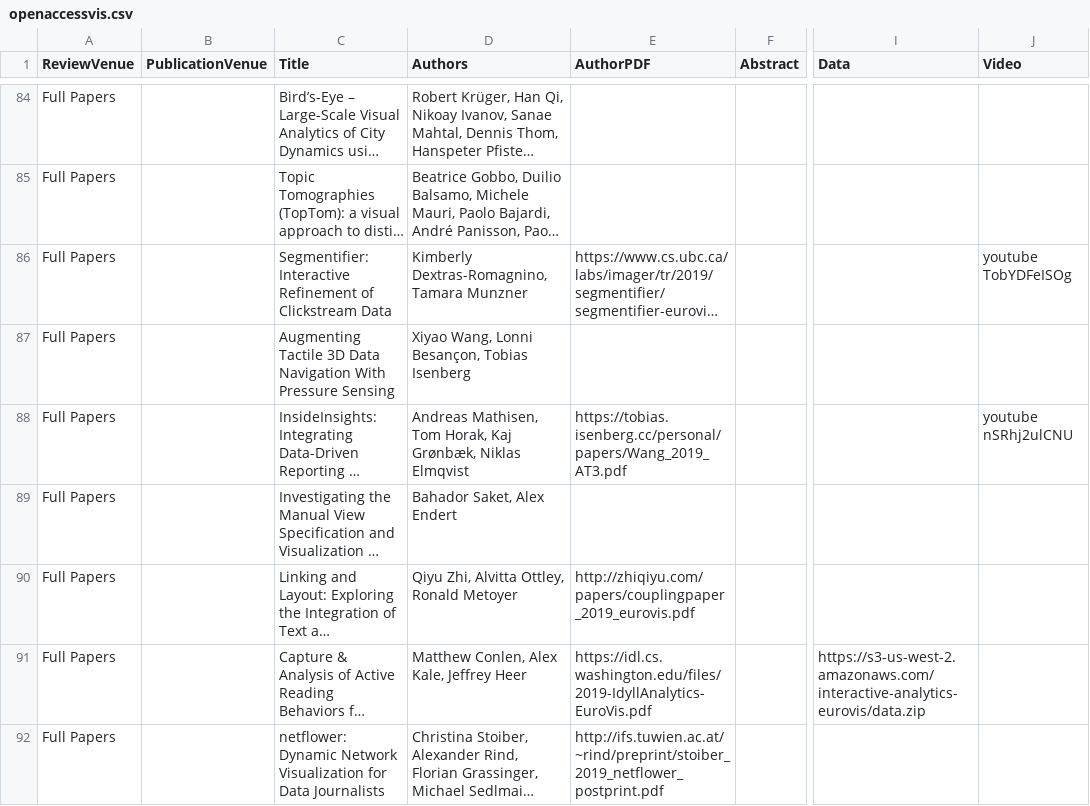
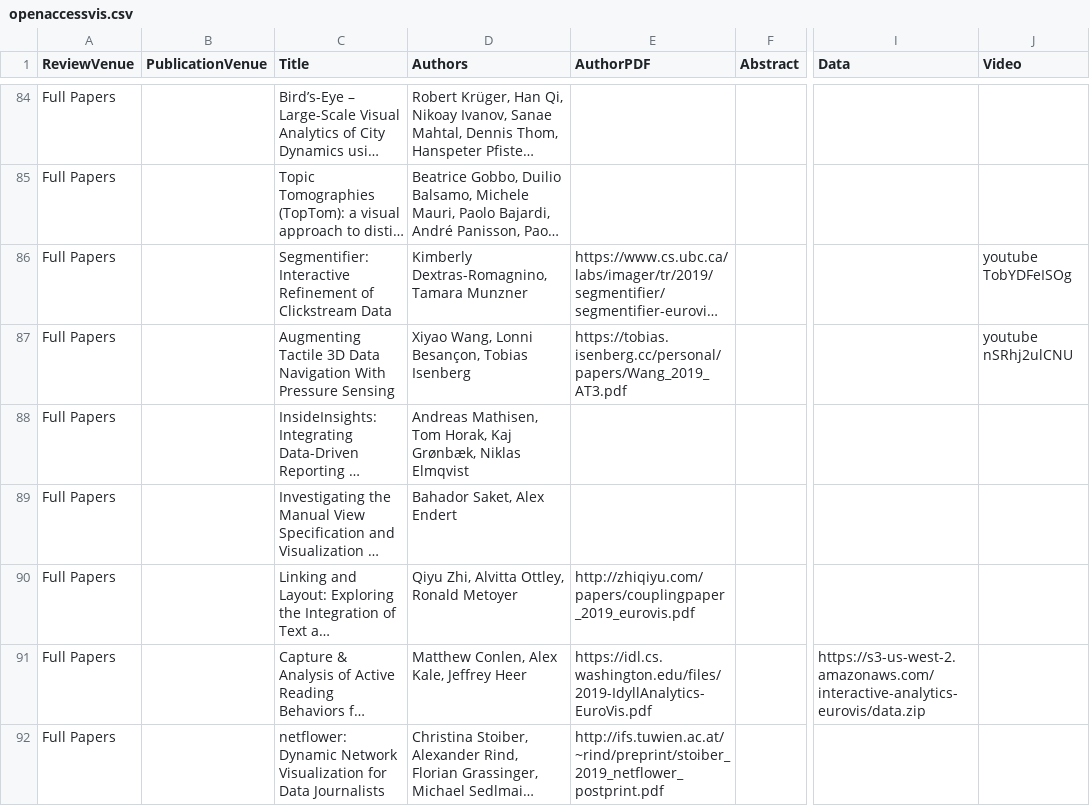
Before and after one commit to jamesscottbrown/open-access-eurovis, a CSV file: 2019/openaccessvis.csv, drawn as a sheet; only a part is shown, gaps mark what is left out; long unchanged cells end in …; the diff names each change by its address in the sheet, - before the commit and + after, or states it on an @@ line.

Commit message:
move links for one paper to correct row

```diff
--- a/2019/openaccessvis.csv
+++ b/2019/openaccessvis.csv
-E87 (AuthorPDF): (empty)
+E87 (AuthorPDF): https://tobias.isenberg.cc/personal/papers/Wang_2019_AT3.pdf
-J87 (Video): (empty)
+J87 (Video): youtube nSRhj2ulCNU
-E88 (AuthorPDF): https://tobias.isenberg.cc/personal/papers/Wang_2019_AT3.pdf
+E88 (AuthorPDF): (empty)
-J88 (Video): youtube nSRhj2ulCNU
+J88 (Video): (empty)
```
